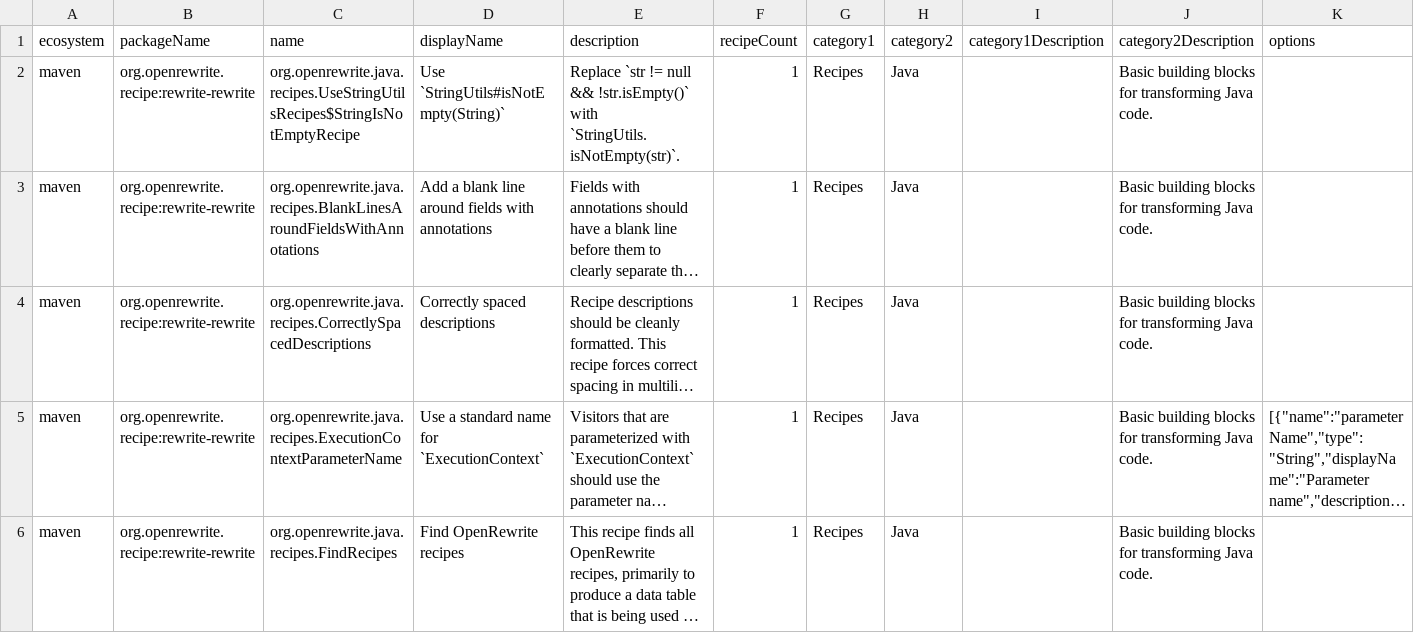
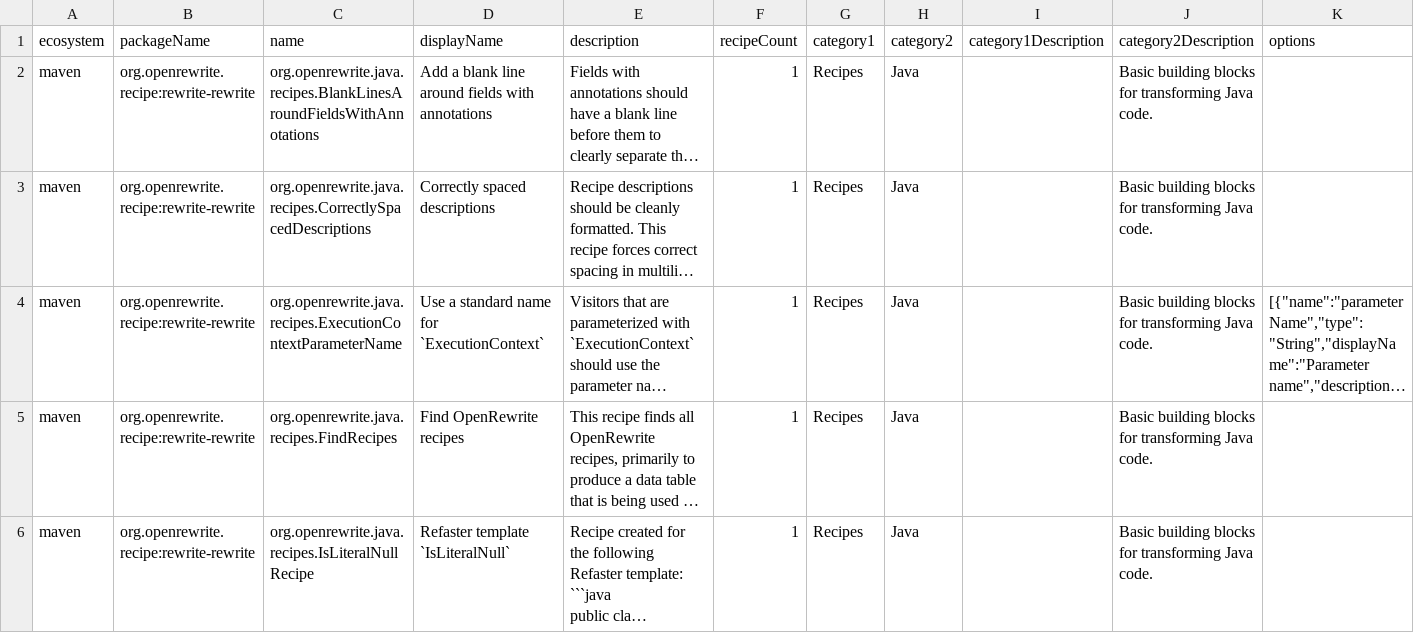
Before and after one commit to openrewrite/rewrite-rewrite, a CSV file: src/main/resources/META-INF/rewrite/recipes.csv, drawn as a sheet; only a part is shown; the shorter side is filled out with more unchanged rows; long unchanged cells end in …; rows hold the shown columns only; the diff names each change by its address in the sheet, - before the commit and + after, or states it on an @@ line.

Commit message:
Drop leftover CSV entry

```diff
--- a/src/main/resources/META-INF/rewrite/recipes.csv
+++ b/src/main/resources/META-INF/rewrite/recipes.csv
-row 2: maven | org.openrewrite.recipe:rewrite-rewrite | org.openrewrite.java.recipes.UseStringUtilsRecipes$StringIsNotEmptyRecipe | Use `StringUtils#isNotEmpty(String)` | Replace `str != null && !str.isEmpty()` with `StringUtils.isNotEmpty(str)`. | 1 | Recipes | Java |  | Basic building blocks for transforming Java code.
```
